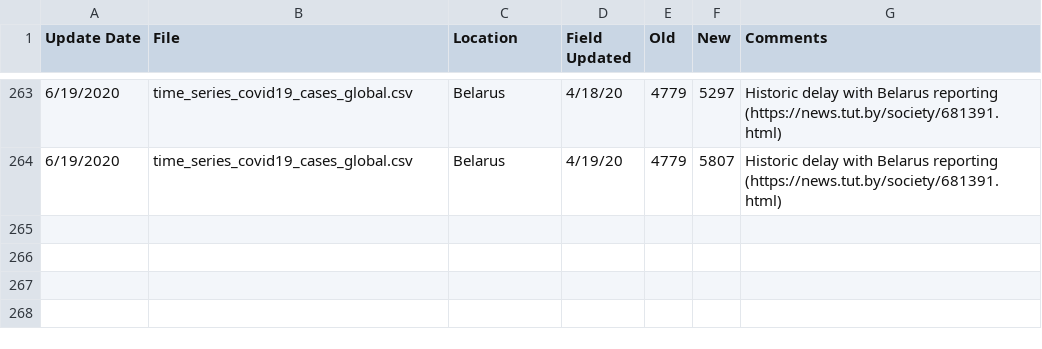
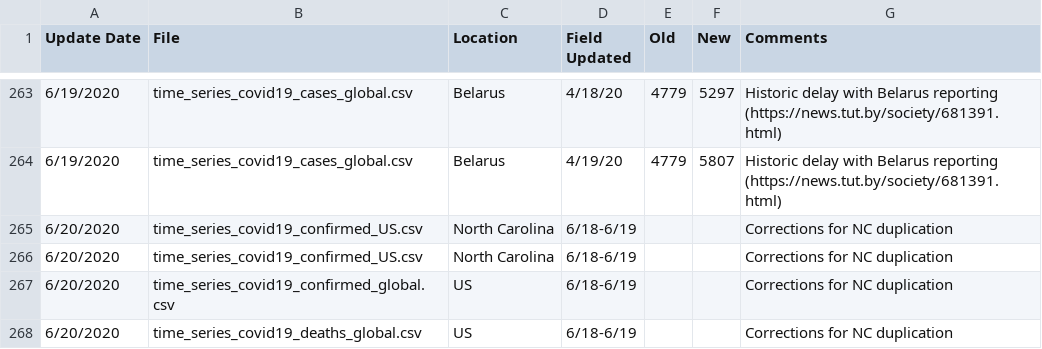
Before and after one commit to Harvtronix/COVID-19, a CSV file: data/Errata.csv, drawn as a sheet; only a part is shown, gaps mark what is left out; the diff names each change by its address in the sheet, - before the commit and + after, or states it on an @@ line.

```diff
--- a/data/Errata.csv
+++ b/data/Errata.csv
+row 265: 6/20/2020 | time_series_covid19_confirmed_US.csv | North Carolina | 6/18-6/19 |  |  | Corrections for NC duplication
+row 266: 6/20/2020 | time_series_covid19_confirmed_US.csv | North Carolina | 6/18-6/19 |  |  | Corrections for NC duplication
+row 267: 6/20/2020 | time_series_covid19_confirmed_global.csv | US | 6/18-6/19 |  |  | Corrections for NC duplication
+row 268: 6/20/2020 | time_series_covid19_deaths_global.csv | US | 6/18-6/19 |  |  | Corrections for NC duplication
```
Also changed, not shown: data/time_series_covid19_confirmed_global.csv, data/time_series_covid19_deaths_global.csv, 12 other files.
